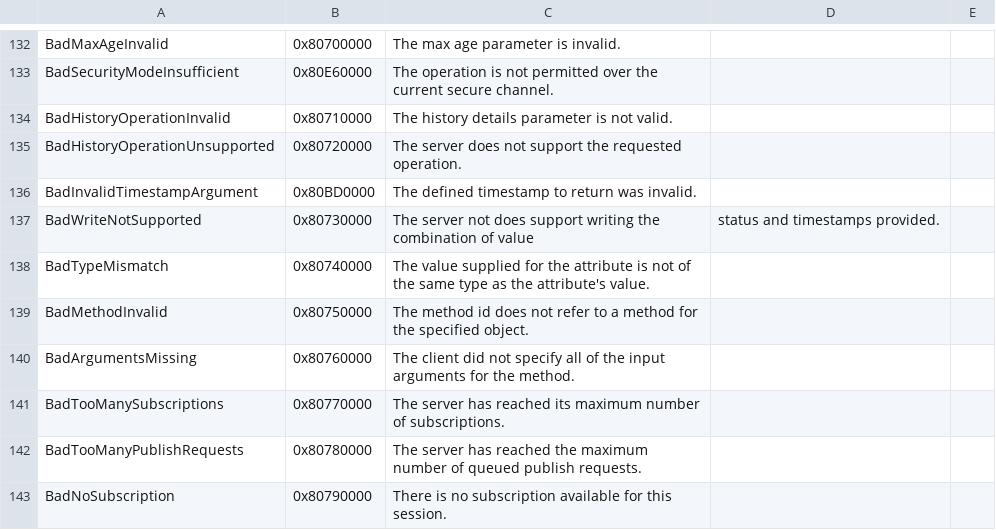
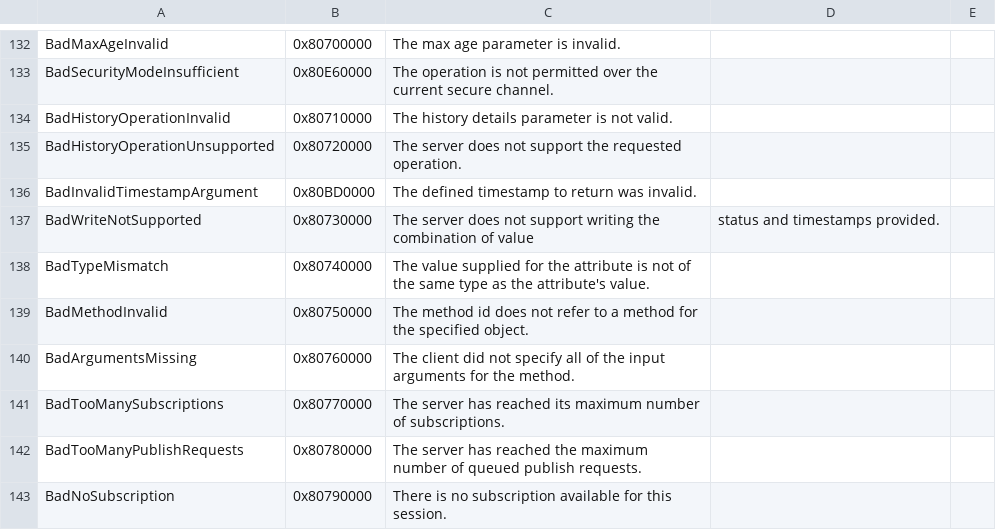
Before and after one commit to OPCFoundation/UA-Nodeset, a CSV file: DotNet/Opc.Ua.StatusCodes.csv, drawn as a sheet; only a part is shown, gaps mark what is left out.

```diff
--- a/DotNet/Opc.Ua.StatusCodes.csv
+++ b/DotNet/Opc.Ua.StatusCodes.csv
@@ -136,3 +136,3 @@ BadHistoryOperationUnsupported,0x80720000,The server does not support the reques
 BadInvalidTimestampArgument,0x80BD0000,The defined timestamp to return was invalid.
-BadWriteNotSupported,0x80730000,The server not does support writing the combination of value, status and timestamps provided.
+BadWriteNotSupported,0x80730000,The server does not support writing the combination of value, status and timestamps provided.
 BadTypeMismatch,0x80740000,The value supplied for the attribute is not of the same type as the attribute's value.
```
Also changed, not shown: 3 other files.
